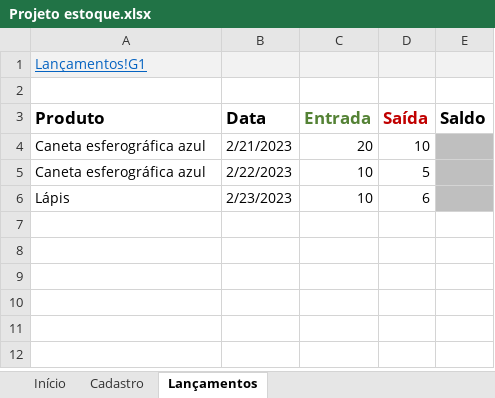
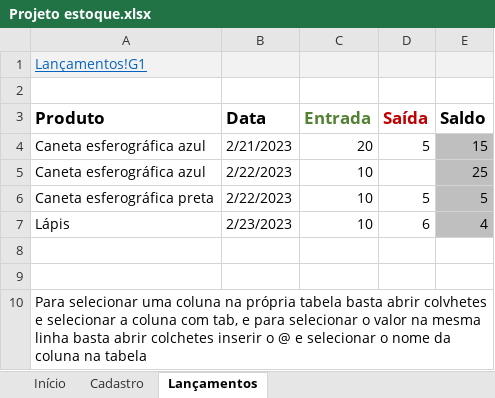
Before and after one commit to jailine-web/Curso-de-Excel-do-basico-ao-avancado, an Excel workbook: projeto estoque/Projeto estoque.xlsx, sheet Lançamentos, drawn as a sheet; values as stored, in another font and other column widths than the file's, no borders; charts and pictures and table styles not drawn; addresses are those after the commit; the diff names each change by its address in the sheet, - before the commit and + after, or states it on an @@ line.

Commit message:
Módulo 09 - Projeto estoque part 05

```diff
--- a/projeto estoque/Projeto estoque.xlsx (sheet Lançamentos)
+++ b/projeto estoque/Projeto estoque.xlsx (sheet Lançamentos)
-D4 (Saída): 10
+D4 (Saída): 5
-E4 (Saldo): (empty)
+E4 (Saldo): 15
-D5 (Saída): 5
+D5 (Saída): (empty)
-E5 (Saldo): (empty)
+E5 (Saldo): 25
+row 6: Caneta esferográfica preta | 2/22/2023 | 10 | 5 | 5
-E7 (Saldo): (empty)
+E7 (Saldo): 4
+row 8: (empty)
+row 9: (empty)
+row 10: Para selecionar uma coluna na própria tabela basta abrir colvhetes e selecionar a coluna com tab, e para selecionar o valor na mesma linha basta abrir colchetes inserir o @ e selecionar o nome da coluna na tabela
```
Also changed, not shown: sheet Cadastro, módulo 08/aula-cont-se.xlsx, módulo 08/aula-media-se.xlsx, 1 other file.
